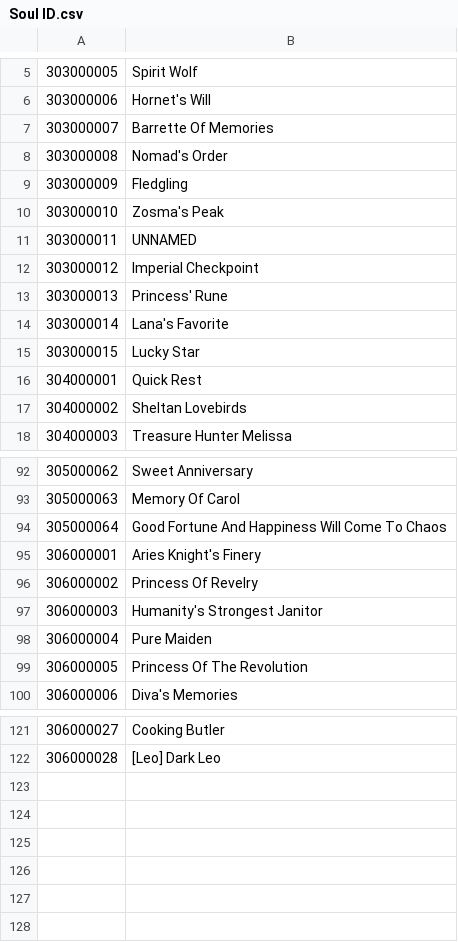
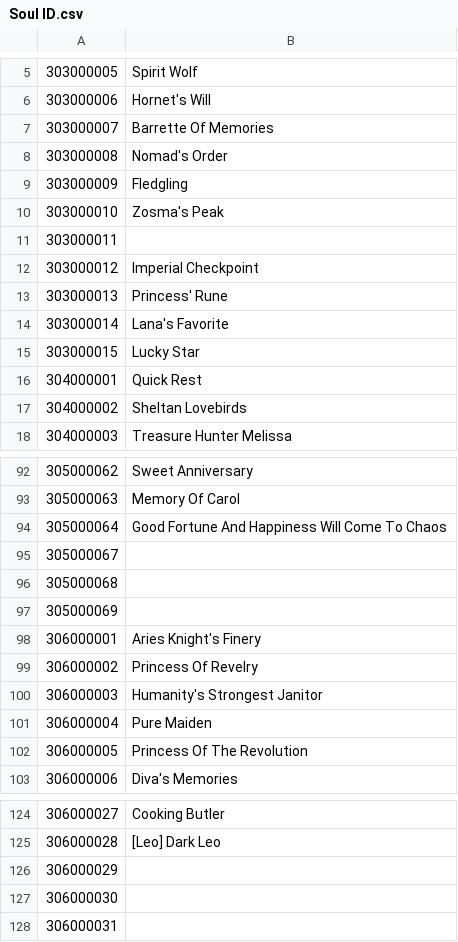
Before and after one commit to NNSTJP/Idola, a CSV file: Soul ID.csv, drawn as a sheet; only a part is shown, gaps mark what is left out.

```diff
--- a/Soul ID.csv
+++ b/Soul ID.csv
@@ -10,3 +10,3 @@
 303000010,Zosma's Peak
-303000011,UNNAMED
+303000011,
 303000012,Imperial Checkpoint
@@ -94,2 +94,5 @@
 305000064,Good Fortune And Happiness Will Come To Chaos
+305000067,
+305000068,
+305000069,
 306000001,Aries Knight's Finery
@@ -122 +125,4 @@
 306000028,[Leo] Dark Leo
+306000029,
+306000030,
+306000031,
```
Also changed, not shown: Character ID.csv, Weapon ID.csv, 15 other files.
